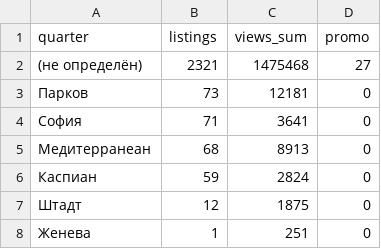
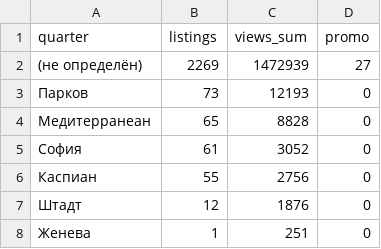
Before and after one commit to antonina-katlinskaya/realt-collector, a CSV file: data/analytics/quarters_summary.csv, drawn as a sheet.

```diff
--- a/data/analytics/quarters_summary.csv
+++ b/data/analytics/quarters_summary.csv
@@ -1,8 +1,8 @@
 quarter,listings,views_sum,promo
-(не определён),2321,1475468,27
-Парков,73,12181,0
-София,71,3641,0
-Медитерранеан,68,8913,0
-Каспиан,59,2824,0
-Штадт,12,1875,0
+(не определён),2269,1472939,27
+Парков,73,12193,0
+Медитерранеан,65,8828,0
+София,61,3052,0
+Каспиан,55,2756,0
+Штадт,12,1876,0
 Женева,1,251,0
```
Also changed, not shown: data/analytics/agents_summary.csv, data/analytics/appeared.csv, 16 other files.
